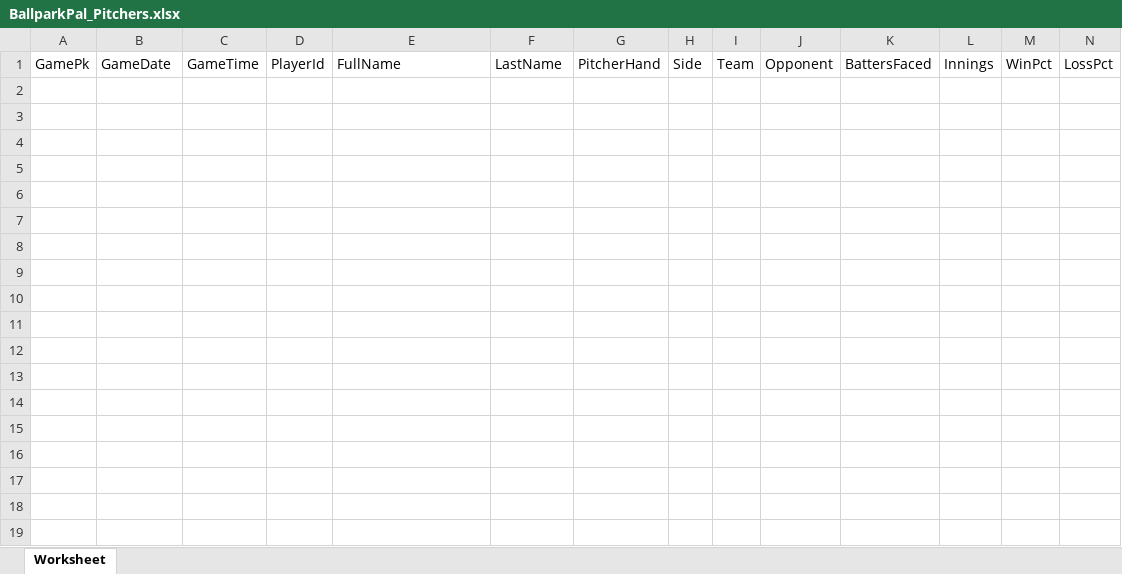
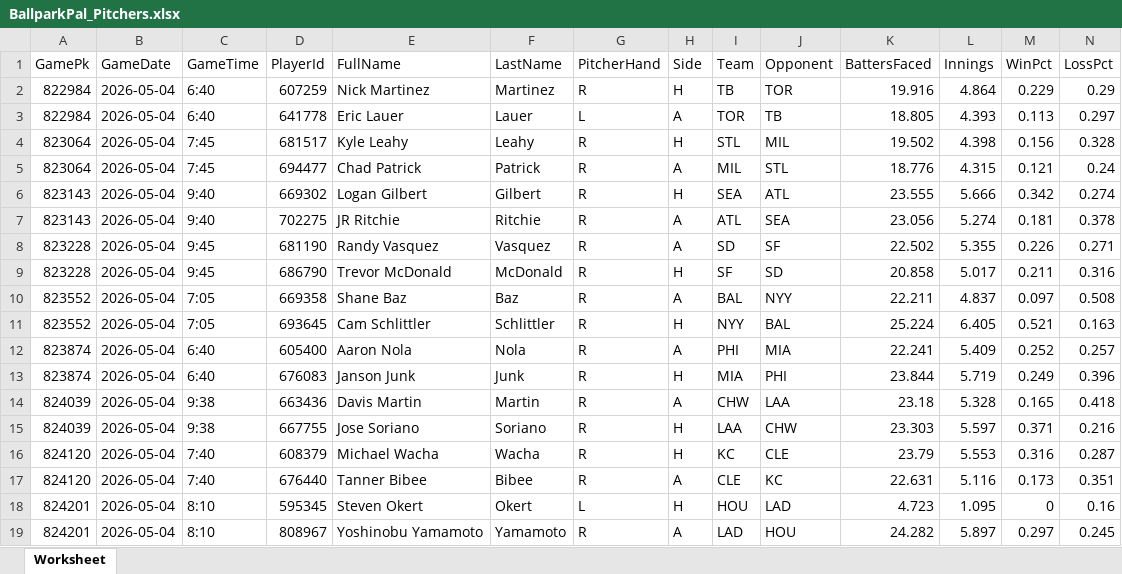
Before and after one commit to cstoll10/daily_baseball_fantasy_prediction, an Excel workbook: data/2026-05-04/BallparkPal_Pitchers.xlsx, sheet Worksheet, drawn as a sheet; only a part is shown; values as stored, in another font and other column widths than the file's, no borders; rows hold the shown columns only; the diff covers the shown part only; the diff names each change by its address in the sheet, - before the commit and + after, or states it on an @@ line.

```diff
--- a/data/2026-05-04/BallparkPal_Pitchers.xlsx (sheet Worksheet)
+++ b/data/2026-05-04/BallparkPal_Pitchers.xlsx (sheet Worksheet)
+row 2: 822984 | 2026-05-04 | 6:40 | 607259 | Nick Martinez | Martinez | R | H | TB | TOR | 19.916 | 4.864 | 0.229 | 0.29
+row 3: 822984 | 2026-05-04 | 6:40 | 641778 | Eric Lauer | Lauer | L | A | TOR | TB | 18.805 | 4.393 | 0.113 | 0.297
+row 4: 823064 | 2026-05-04 | 7:45 | 681517 | Kyle Leahy | Leahy | R | H | STL | MIL | 19.502 | 4.398 | 0.156 | 0.328
+row 5: 823064 | 2026-05-04 | 7:45 | 694477 | Chad Patrick | Patrick | R | A | MIL | STL | 18.776 | 4.315 | 0.121 | 0.24
+row 6: 823143 | 2026-05-04 | 9:40 | 669302 | Logan Gilbert | Gilbert | R | H | SEA | ATL | 23.555 | 5.666 | 0.342 | 0.274
+row 7: 823143 | 2026-05-04 | 9:40 | 702275 | JR Ritchie | Ritchie | R | A | ATL | SEA | 23.056 | 5.274 | 0.181 | 0.378
+row 8: 823228 | 2026-05-04 | 9:45 | 681190 | Randy Vasquez | Vasquez | R | A | SD | SF | 22.502 | 5.355 | 0.226 | 0.271
+row 9: 823228 | 2026-05-04 | 9:45 | 686790 | Trevor McDonald | McDonald | R | H | SF | SD | 20.858 | 5.017 | 0.211 | 0.316
+row 10: 823552 | 2026-05-04 | 7:05 | 669358 | Shane Baz | Baz | R | A | BAL | NYY | 22.211 | 4.837 | 0.097 | 0.508
+row 11: 823552 | 2026-05-04 | 7:05 | 693645 | Cam Schlittler | Schlittler | R | H | NYY | BAL | 25.224 | 6.405 | 0.521 | 0.163
+row 12: 823874 | 2026-05-04 | 6:40 | 605400 | Aaron Nola | Nola | R | A | PHI | MIA | 22.241 | 5.409 | 0.252 | 0.257
+row 13: 823874 | 2026-05-04 | 6:40 | 676083 | Janson Junk | Junk | R | H | MIA | PHI | 23.844 | 5.719 | 0.249 | 0.396
+row 14: 824039 | 2026-05-04 | 9:38 | 663436 | Davis Martin | Martin | R | A | CHW | LAA | 23.18 | 5.328 | 0.165 | 0.418
+row 15: 824039 | 2026-05-04 | 9:38 | 667755 | Jose Soriano | Soriano | R | H | LAA | CHW | 23.303 | 5.597 | 0.371 | 0.216
+row 16: 824120 | 2026-05-04 | 7:40 | 608379 | Michael Wacha | Wacha | R | H | KC | CLE | 23.79 | 5.553 | 0.316 | 0.287
+row 17: 824120 | 2026-05-04 | 7:40 | 676440 | Tanner Bibee | Bibee | R | A | CLE | KC | 22.631 | 5.116 | 0.173 | 0.351
+row 18: 824201 | 2026-05-04 | 8:10 | 595345 | Steven Okert | Okert | L | H | HOU | LAD | 4.723 | 1.095 | 0 | 0.16
+row 19: 824201 | 2026-05-04 | 8:10 | 808967 | Yoshinobu Yamamoto | Yamamoto | R | A | LAD | HOU | 24.282 | 5.897 | 0.297 | 0.245
```
Also changed, not shown: 6 added rows elsewhere in this sheet, data/2026-05-04/BallparkPal_Batters.xlsx, data/2026-05-04/BallparkPal_Games.xlsx, 1 other file.
